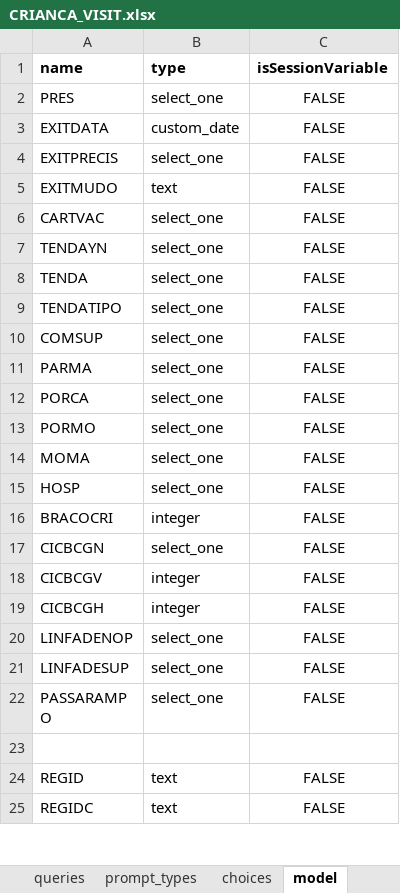
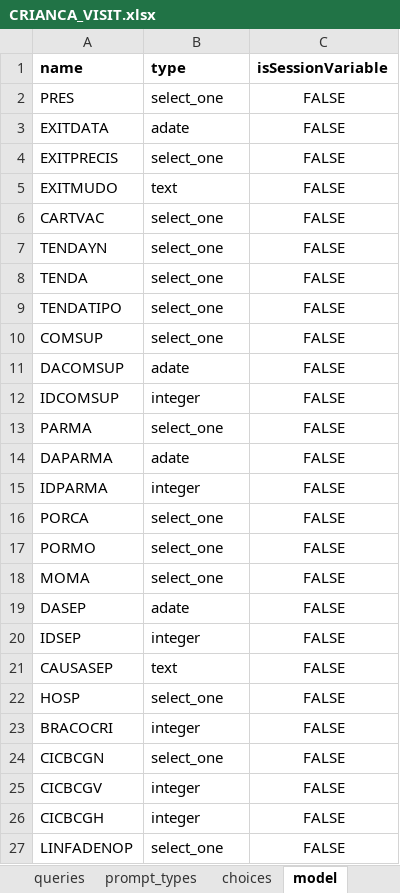
Before and after one commit to BandimHealthProject/EqM, an Excel workbook: app/config/tables/CRIANCA_VISIT/forms/CRIANCA_VISIT/CRIANCA_VISIT.xlsx, sheet model, drawn as a sheet; only a part is shown; the shorter side is filled out with more unchanged rows; values as stored, in another font and other column widths than the file's, no borders; the diff names each change by its address in the sheet, - before the commit and + after, or states it on an @@ line.

Commit message:
Changed date format, and mad changes in CRIANCA_VISIT

```diff
--- a/app/config/tables/CRIANCA_VISIT/forms/CRIANCA_VISIT/CRIANCA_VISIT.xlsx (sheet model)
+++ b/app/config/tables/CRIANCA_VISIT/forms/CRIANCA_VISIT/CRIANCA_VISIT.xlsx (sheet model)
-B3 (type): custom_date
+B3 (type): adate
+row 11: DACOMSUP | adate | FALSE
+row 12: IDCOMSUP | integer | FALSE
+row 14: DAPARMA | adate | FALSE
+row 15: IDPARMA | integer | FALSE
+row 19: DASEP | adate | FALSE
+row 20: IDSEP | integer | FALSE
+row 21: CAUSASEP | text | FALSE
```
Also changed, not shown: sheet survey, sheet prompt_types, app/config/tables/GRAVIDA/forms/GRAVIDA/GRAVIDA.xlsx, app/config/tables/GRAVIDA_VISIT/forms/GRAVIDA_VISIT/GRAVIDA_VISIT.xlsx, 45 other files.
